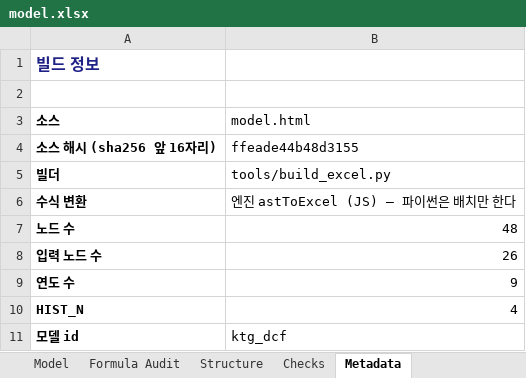
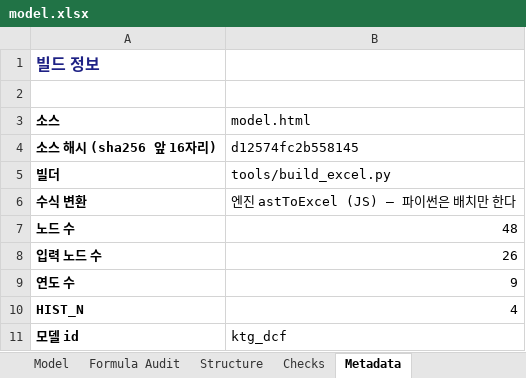
Before and after one commit to hwang-joonha/stock1, an Excel workbook: companies/ktg/model.xlsx, sheet Metadata, drawn as a sheet; values as stored, in another font and other column widths than the file's, no borders; the diff names each change by its address in the sheet, - before the commit and + after, or states it on an @@ line.

```diff
--- a/companies/ktg/model.xlsx (sheet Metadata)
+++ b/companies/ktg/model.xlsx (sheet Metadata)
-B4 (model.html): ffeade44b48d3155
+B4 (model.html): d12574fc2b558145
```
Also changed, not shown: companies/lgd/model.xlsx, companies/samsung-em/model.xlsx, 9 other files.
